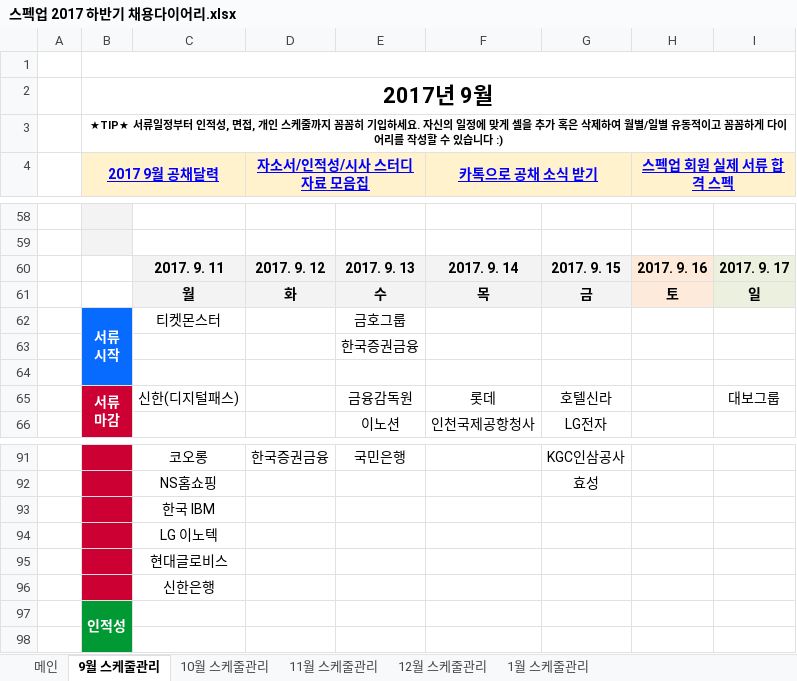
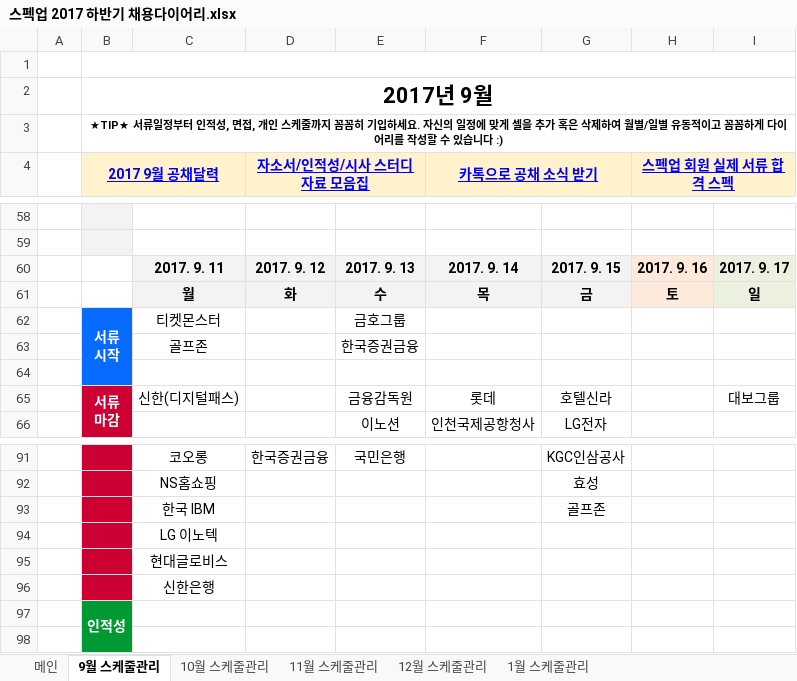
Before and after one commit to BAChan31/Job, an Excel workbook: 자소서/스펙업 2017 하반기 채용다이어리.xlsx, sheet 9월 스케줄관리, drawn as a sheet; only a part is shown, gaps mark what is left out; values as stored, in another font and other column widths than the file's, no borders; charts and pictures not drawn; the diff names each change by its address in the sheet, - before the commit and + after, or states it on an @@ line.

Commit message:
다이어리 수정

```diff
--- a/자소서/스펙업 2017 하반기 채용다이어리.xlsx (sheet 9월 스케줄관리)
+++ b/자소서/스펙업 2017 하반기 채용다이어리.xlsx (sheet 9월 스케줄관리)
-C63: (empty)
+C63: 골프존
-G93: (empty)
+G93: 골프존
```
